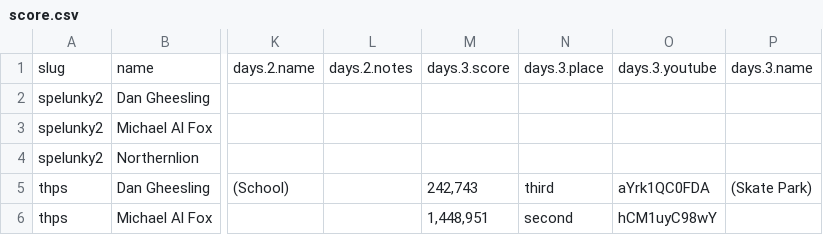
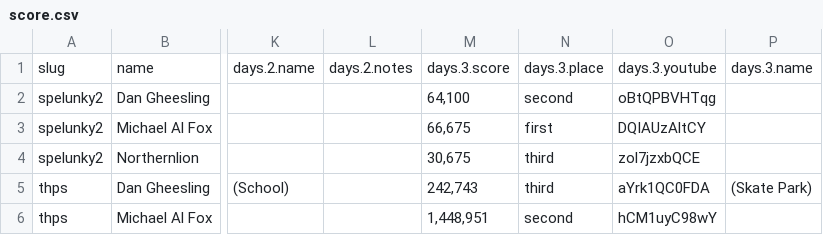
Before and after one commit to bcranton/goldengoblet.net, a CSV file: src/data/score.csv, drawn as a sheet; only a part is shown, gaps mark what is left out; the diff names each change by its address in the sheet, - before the commit and + after, or states it on an @@ line.

Commit message:
score update

```diff
--- a/src/data/score.csv
+++ b/src/data/score.csv
-M2: (empty)
+M2: 64,100
-N2: (empty)
+N2: second
-O2: (empty)
+O2: oBtQPBVHTqg
-M3: (empty)
+M3: 66,675
-N3: (empty)
+N3: first
-O3: (empty)
+O3: DQIAUzAltCY
-M4: (empty)
+M4: 30,675
-N4: (empty)
+N4: third
-O4: (empty)
+O4: zol7jzxbQCE
```
